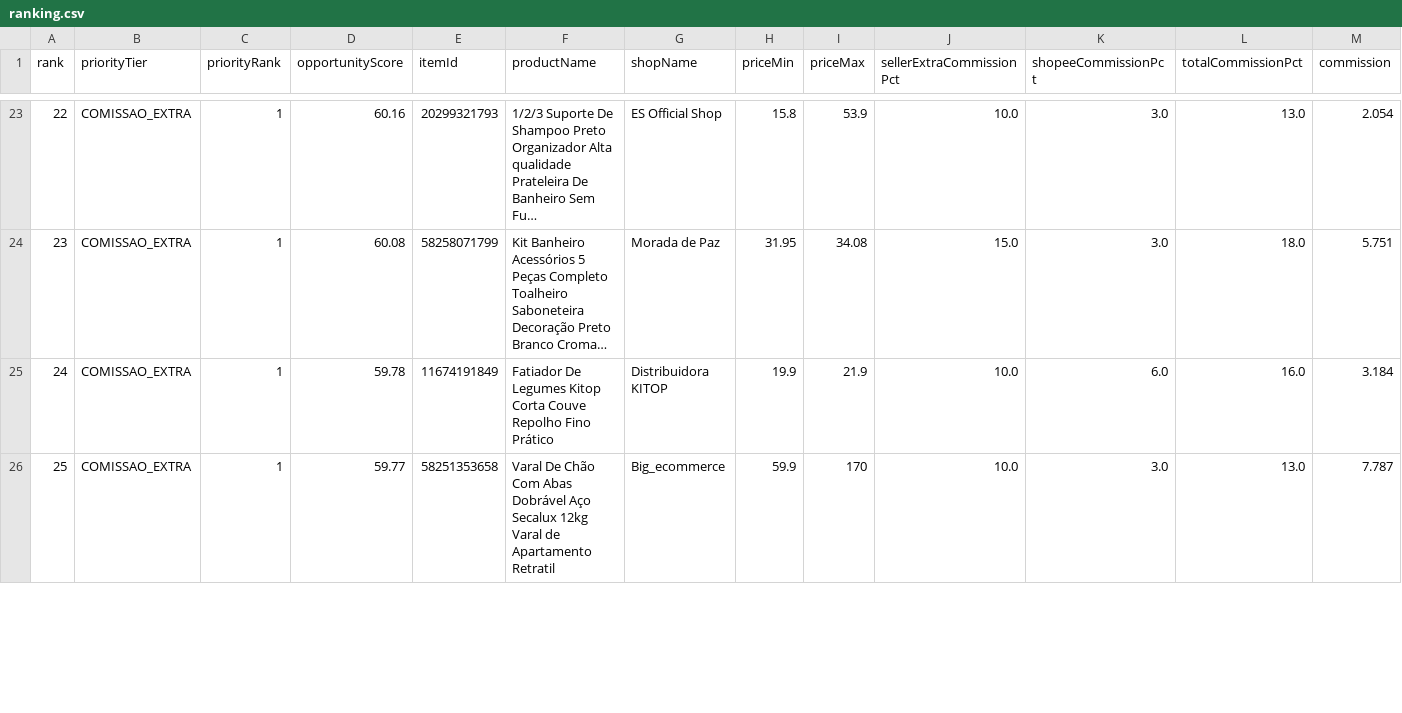
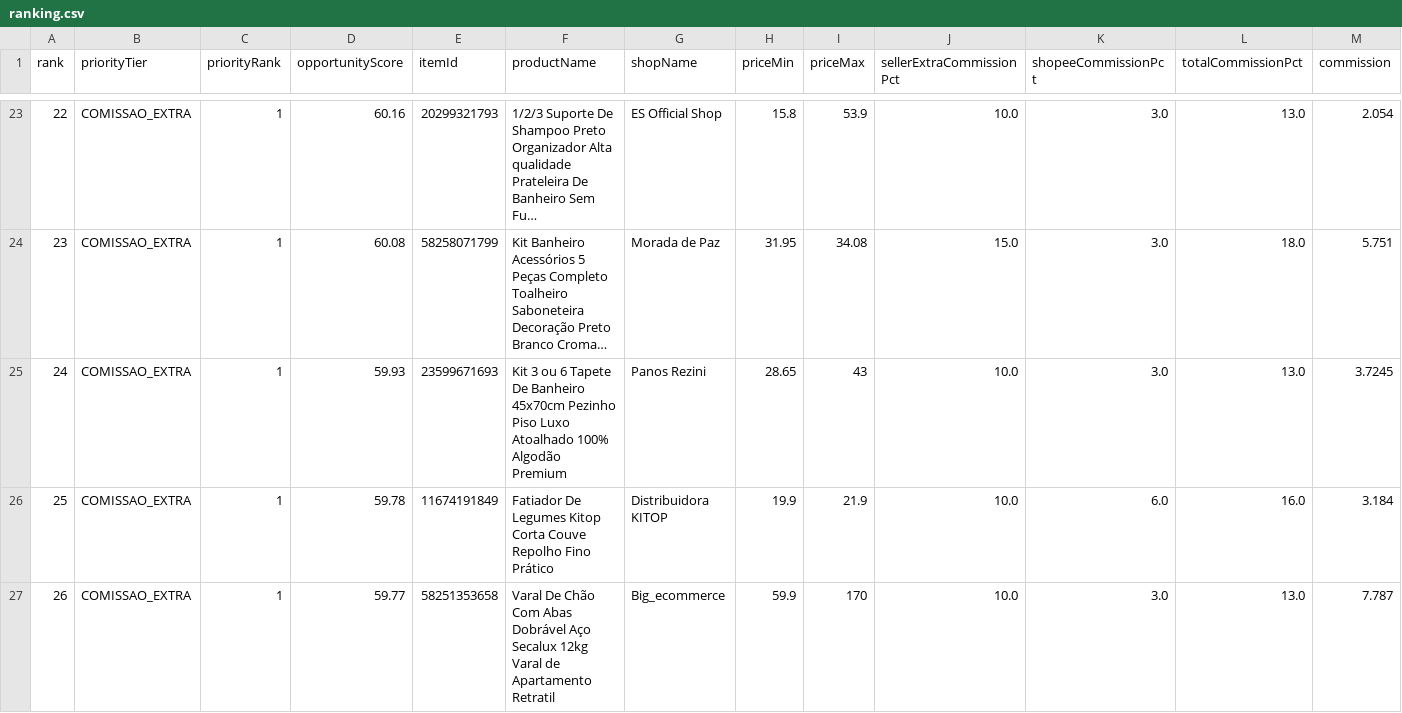
Before and after one commit to adelrib27/blogger-automation1, a CSV file: casa_decoracao/data/shopee_oportunidades/ranking.csv, drawn as a sheet; only a part is shown, gaps mark what is left out; long unchanged cells end in …; addresses are those after the commit; rows hold the shown columns only; the diff covers the shown part only; the diff names each change by its address in the sheet, - before the commit and + after, or states it on an @@ line.

```diff
--- a/casa_decoracao/data/shopee_oportunidades/ranking.csv
+++ b/casa_decoracao/data/shopee_oportunidades/ranking.csv
+row 25: 24 | COMISSAO_EXTRA | 1 | 59.93 | 23599671693 | Kit 3 ou 6 Tapete De Banheiro 45x70cm Pezinho Piso Luxo Atoalhado 100% Algodão Premium | Panos Rezini | 28.65 | 43 | 10.0 | 3.0 | 13.0 | 3.7245
@@ column A (rank) renumbered between rows 26 and 33 @@
```
Also changed, not shown: 1 added row, 2 removed rows and 6 edited cells elsewhere in this file, 7 other files.
